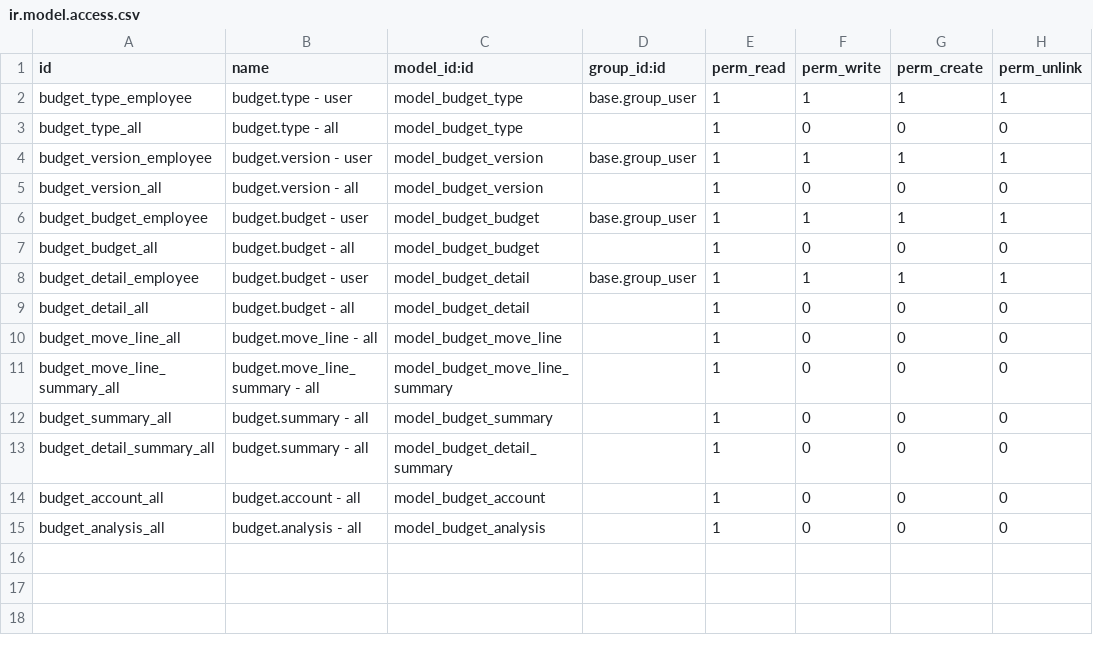
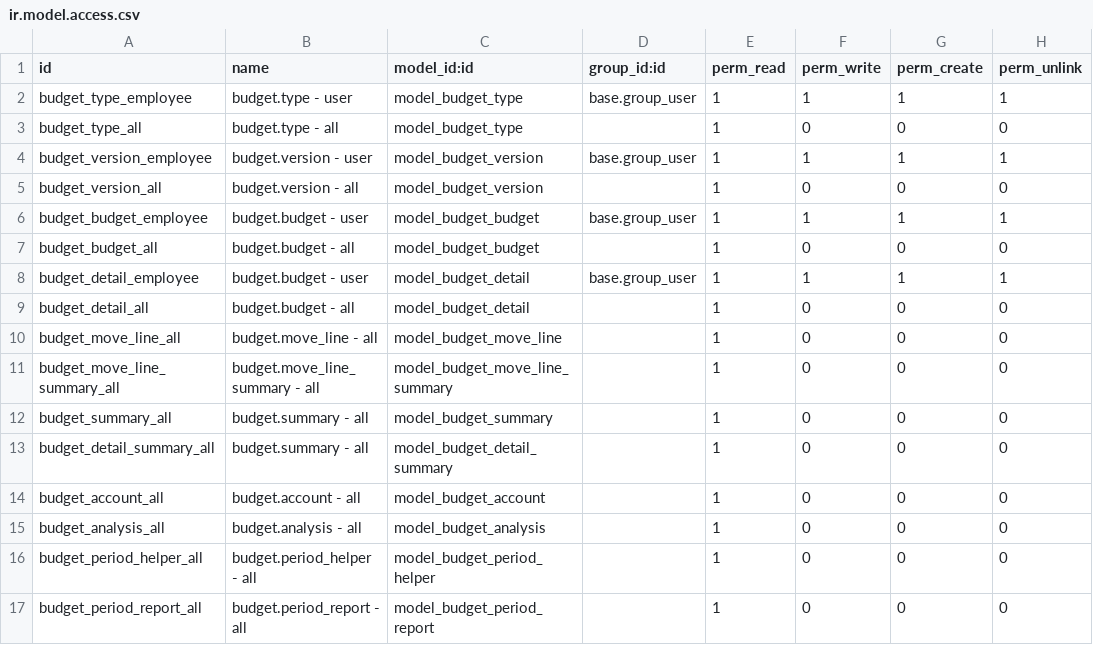
Before and after one commit to open-synergy/opnsynid-account-budget, a CSV file: budget_app/security/ir.model.access.csv, drawn as a sheet; the diff names each change by its address in the sheet, - before the commit and + after, or states it on an @@ line.

Commit message:
[8.0.2.7.0] budget_app
* Add period report

```diff
--- a/budget_app/security/ir.model.access.csv
+++ b/budget_app/security/ir.model.access.csv
+row 16: budget_period_helper_all | budget.period_helper - all | model_budget_period_helper |  | 1 | 0 | 0 | 0
+row 17: budget_period_report_all | budget.period_report - all | model_budget_period_report |  | 1 | 0 | 0 | 0
```
Also changed, not shown: 4 other files.
